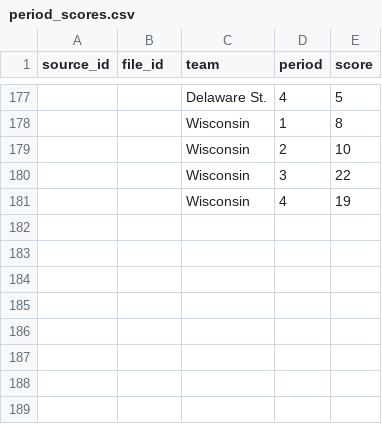
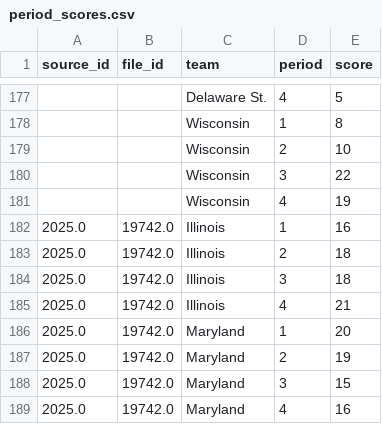
Before and after one commit to dwillis/umdwbb-data, a CSV file: 2025-26/period_scores.csv, drawn as a sheet; only a part is shown, gaps mark what is left out.

```diff
--- a/2025-26/period_scores.csv
+++ b/2025-26/period_scores.csv
@@ -181 +181,9 @@
 "","","Wisconsin",4,19
+2025.0,19742.0,"Illinois",1,16
+2025.0,19742.0,"Illinois",2,18
+2025.0,19742.0,"Illinois",3,18
+2025.0,19742.0,"Illinois",4,21
+2025.0,19742.0,"Maryland",1,20
+2025.0,19742.0,"Maryland",2,19
+2025.0,19742.0,"Maryland",3,15
+2025.0,19742.0,"Maryland",4,16
```
Also changed, not shown: 2025-26/assists.csv, 2025-26/game_info.csv, 8 other files.
